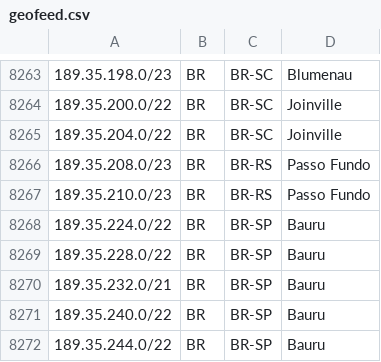
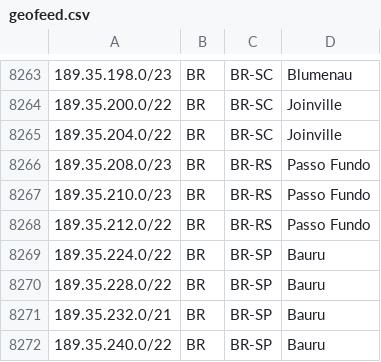
Before and after one commit to rtanajura/geofeed, a CSV file: geofeed.csv, drawn as a sheet; only a part is shown, gaps mark what is left out; the shorter side is filled out with more unchanged rows.

Commit message:
Update geofeed.csv

```diff
--- a/geofeed.csv
+++ b/geofeed.csv
@@ -8267,2 +8267,3 @@
 189.35.210.0/23,BR,BR-RS,Passo Fundo,
+189.35.212.0/22,BR,BR-RS,Passo Fundo,
 189.35.224.0/22,BR,BR-SP,Bauru,
```
